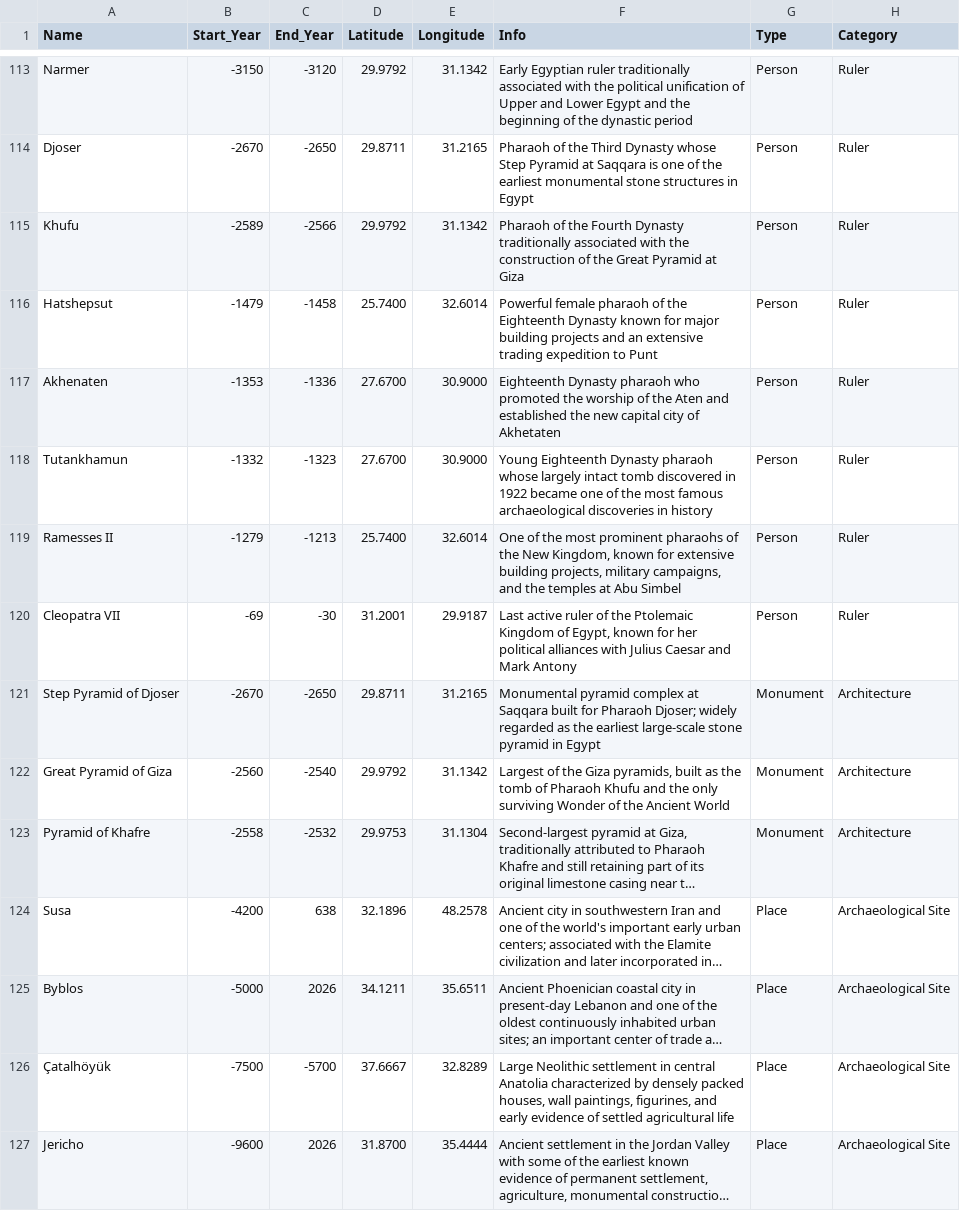
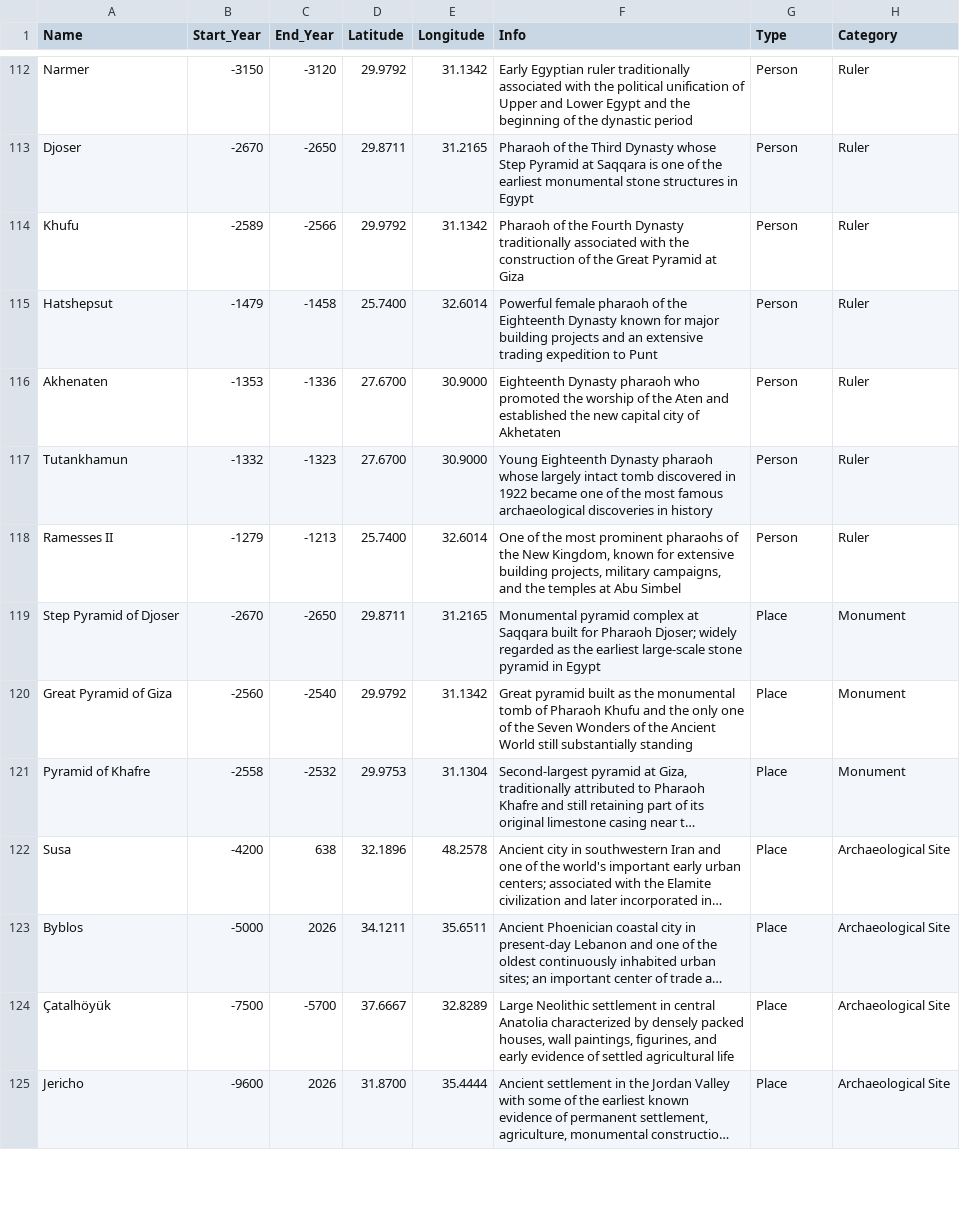
Before and after one commit to anantpad/historical_map_slider, a CSV file: data/Events.csv, drawn as a sheet; only a part is shown, gaps mark what is left out; long unchanged cells end in …; removed rows and columns are numbered as before the commit, all else as after; the diff covers the shown part only; the diff names each change by its address in the sheet, - before the commit and + after, or states it on an @@ line.

```diff
--- a/data/Events.csv
+++ b/data/Events.csv
-row 120: Cleopatra VII | -69 | -30 | 31.2001 | 29.9187 | Last active ruler of the Ptolemaic Kingdom of Egypt, known for her political alliances with Julius Caesar and Mark Antony | Person | Ruler
-G119:G121 (Type): Monument
+G119:G121 (Type): Place
-H119:H121 (Category): Architecture
+H119:H121 (Category): Monument
-F120 (Info): Largest of the Giza pyramids, built as the tomb of Pharaoh Khufu and the only surviving Wonder of the Ancient World
+F120 (Info): Great pyramid built as the monumental tomb of Pharaoh Khufu and the only one of the Seven Wonders of the Ancient World still substantially standing
```
Also changed, not shown: 6 removed rows and 71 edited cells elsewhere in this file, 1 other file.
